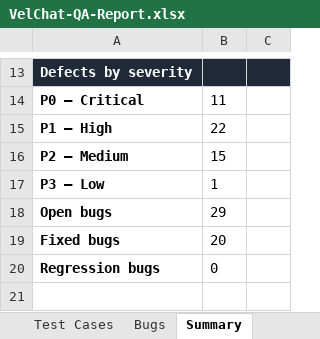
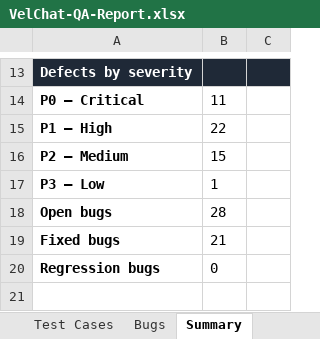
Before and after one commit to VELCART/VELCHAT-MOBILE-FRONTEND, an Excel workbook: QA/reports/VelChat-QA-Report.xlsx, sheet Summary, drawn as a sheet; only a part is shown, gaps mark what is left out; values as stored, in another font and other column widths than the file's, no borders; the diff names each change by its address in the sheet, - before the commit and + after, or states it on an @@ line.

```diff
--- a/QA/reports/VelChat-QA-Report.xlsx (sheet Summary)
+++ b/QA/reports/VelChat-QA-Report.xlsx (sheet Summary)
-B18: 29
+B18: 28
-B19: 20
+B19: 21
```
Also changed, not shown: sheet Regression, sheet Bugs, sheet Test Results.
